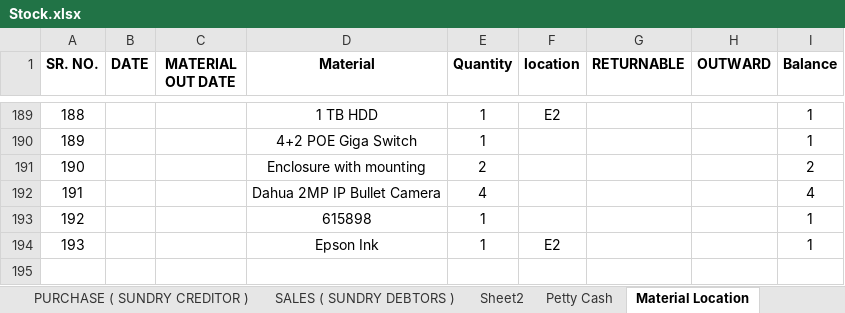
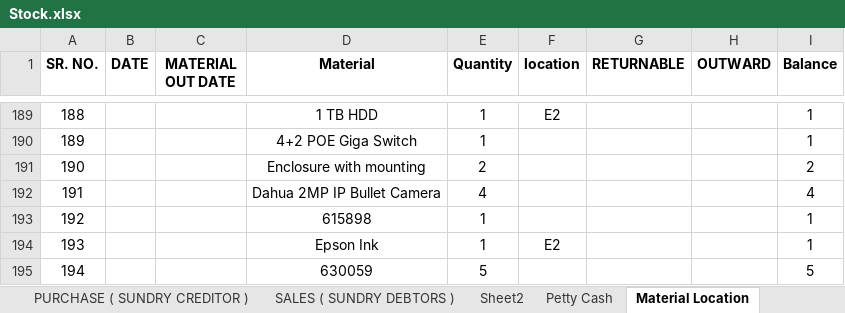
Before and after one commit to JPTechatronics/J-P-Techatronics-2023-2024, an Excel workbook: Stock.xlsx, sheet Material Location, drawn as a sheet; only a part is shown, gaps mark what is left out; values as stored, in another font and other column widths than the file's, no borders; the diff names each change by its address in the sheet, - before the commit and + after, or states it on an @@ line.

```diff
--- a/Stock.xlsx (sheet Material Location)
+++ b/Stock.xlsx (sheet Material Location)
+row 195: 194 |  |  | 630059 | 5 |  |  |  | 5
```
Also changed, not shown: sheet Petty Cash, sheet PURCHASE ( SUNDRY CREDITOR ), sheet SALES ( SUNDRY DEBTORS ), sheet STOCK DETAILS, Attendance.xlsx.
